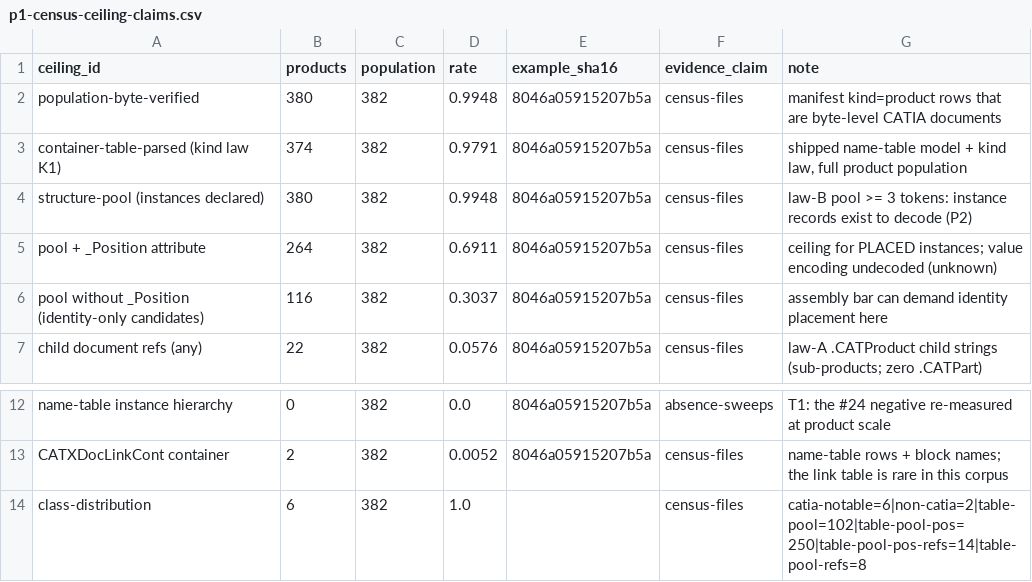
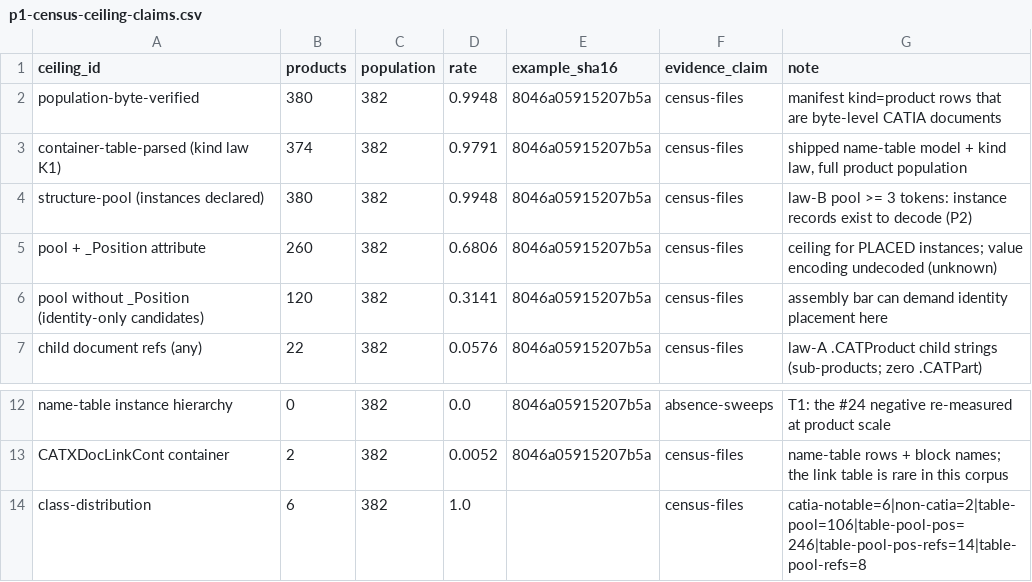
Before and after one commit to MadManJohnSmith/catpart-parser, a CSV file: docs/evidence/data/p1-census-ceiling-claims.csv, drawn as a sheet; only a part is shown, gaps mark what is left out.

```diff
--- a/docs/evidence/data/p1-census-ceiling-claims.csv
+++ b/docs/evidence/data/p1-census-ceiling-claims.csv
@@ -4,4 +4,4 @@ container-table-parsed (kind law K1),374,382,0.9791,8046a05915207b5a,census-file
 structure-pool (instances declared),380,382,0.9948,8046a05915207b5a,census-files,law-B pool >= 3 tokens: instance records exist to decode (P2)
-pool + _Position attribute,264,382,0.6911,8046a05915207b5a,census-files,ceiling for PLACED instances; value encoding undecoded (unknown)
-pool without _Position (identity-only candidates),116,382,0.3037,8046a05915207b5a,census-files,assembly bar can demand identity placement here
+pool + _Position attribute,260,382,0.6806,8046a05915207b5a,census-files,ceiling for PLACED instances; value encoding undecoded (unknown)
+pool without _Position (identity-only candidates),120,382,0.3141,8046a05915207b5a,census-files,assembly bar can demand identity placement here
 child document refs (any),22,382,0.0576,8046a05915207b5a,census-files,law-A .CATProduct child strings (sub-products; zero .CATPart)
@@ -13,2 +13,2 @@ name-table instance hierarchy,0,382,0.0,8046a05915207b5a,absence-sweeps,T1: the
 CATXDocLinkCont container,2,382,0.0052,8046a05915207b5a,census-files,name-table rows + block names; the link table is rare in this corpus
-class-distribution,6,382,1.0,,census-files,catia-notable=6|non-catia=2|table-pool=102|table-pool-pos=250|table-pool-pos-refs=14|table-pool-refs=8
+class-distribution,6,382,1.0,,census-files,catia-notable=6|non-catia=2|table-pool=106|table-pool-pos=246|table-pool-pos-refs=14|table-pool-refs=8
```
Also changed, not shown: docs/evidence/data/p1-census-product-files-claims.csv, 2 other files.
